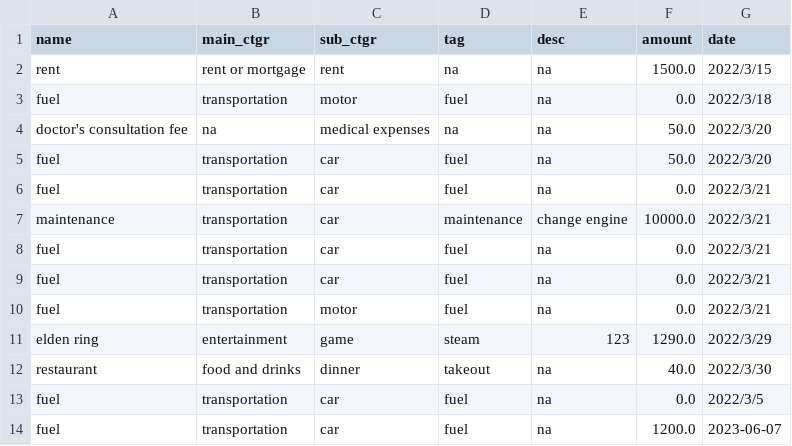
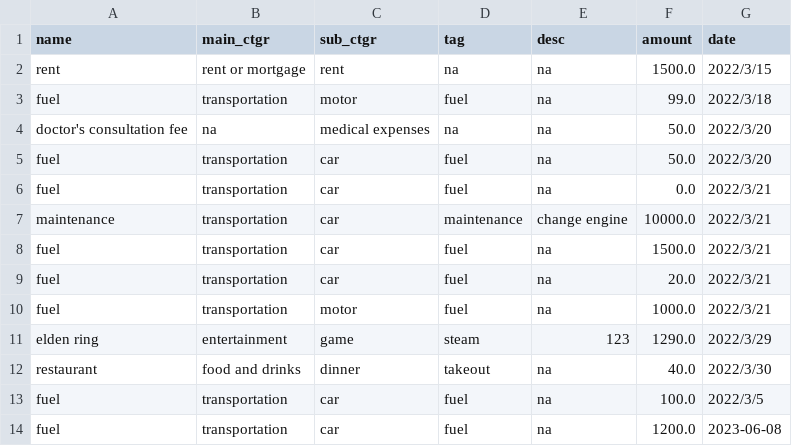
Before and after one commit to ezchuang/accounting-program, a CSV file: 記帳程式用-紀錄.csv, drawn as a sheet.

```diff
--- a/記帳程式用-紀錄.csv
+++ b/記帳程式用-紀錄.csv
@@ -2,3 +2,3 @@ name,main_ctgr,sub_ctgr,tag,desc,amount,date
 rent,rent or mortgage,rent,na,na,1500.0,2022/3/15
-fuel,transportation,motor,fuel,na,0.0,2022/3/18
+fuel,transportation,motor,fuel,na,99.0,2022/3/18
 doctor's consultation fee,na,medical expenses,na,na,50.0,2022/3/20
@@ -7,8 +7,8 @@ fuel,transportation,car,fuel,na,0.0,2022/3/21
 maintenance,transportation,car,maintenance,change engine,10000.0,2022/3/21
-fuel,transportation,car,fuel,na,0.0,2022/3/21
-fuel,transportation,car,fuel,na,0.0,2022/3/21
-fuel,transportation,motor,fuel,na,0.0,2022/3/21
+fuel,transportation,car,fuel,na,1500.0,2022/3/21
+fuel,transportation,car,fuel,na,20.0,2022/3/21
+fuel,transportation,motor,fuel,na,1000.0,2022/3/21
 elden ring,entertainment,game,steam,123,1290.0,2022/3/29
 restaurant,food and drinks,dinner,takeout,na,40.0,2022/3/30
-fuel,transportation,car,fuel,na,0.0,2022/3/5
-fuel,transportation,car,fuel,na,1200.0,2023-06-07
+fuel,transportation,car,fuel,na,100.0,2022/3/5
+fuel,transportation,car,fuel,na,1200.0,2023-06-08
```
Also changed, not shown: 記帳程式用 - 範例.csv, 5 other files.
